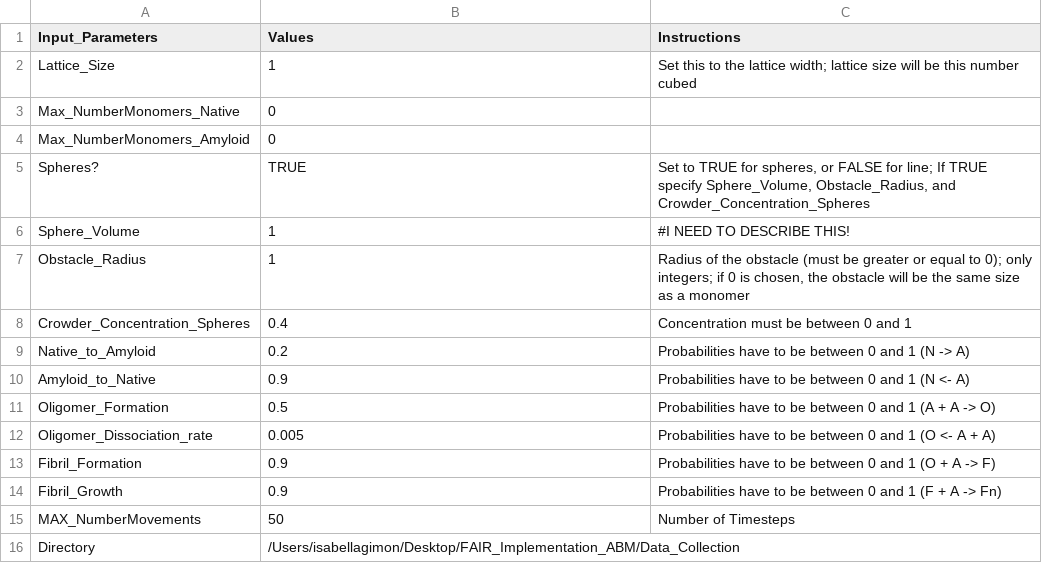
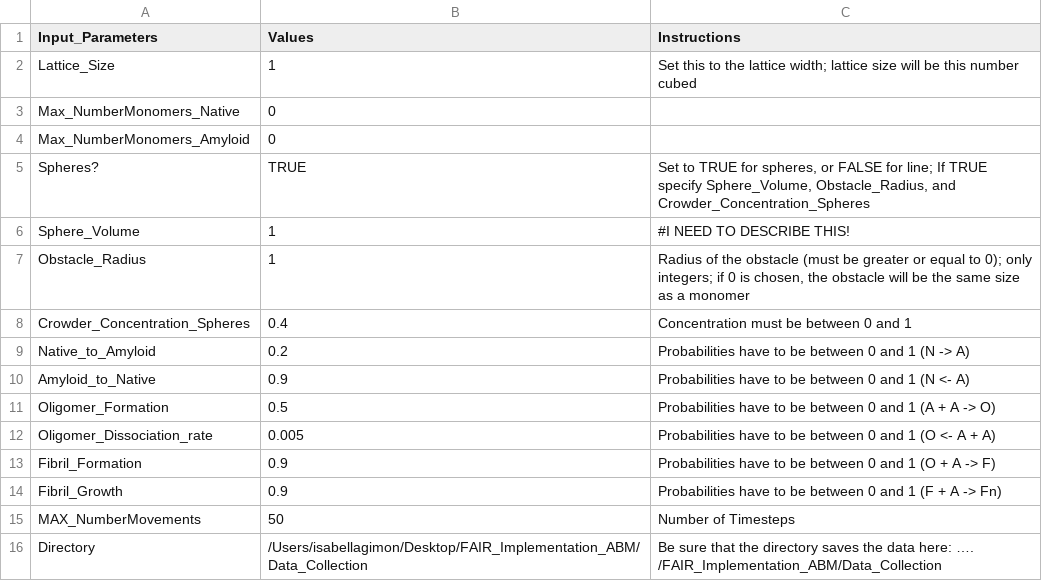
Before and after one commit to isagimon/FAIR_Implementation_ABM, a CSV file: Input_Parameters.csv, drawn as a sheet.

```diff
--- a/Input_Parameters.csv
+++ b/Input_Parameters.csv
@@ -15,2 +15,2 @@ Fibril_Growth,0.9,Probabilities have to be between 0 and 1 (F + A -> Fn)
 MAX_NumberMovements,50,Number of Timesteps
-Directory,/Users/isabellagimon/Desktop/FAIR_Implementation_ABM/Data_Collection,
+Directory,/Users/isabellagimon/Desktop/FAIR_Implementation_ABM/Data_Collection,Be sure that the directory saves the data here: …. /FAIR_Implementation_ABM/Data_Collection
```
Also changed, not shown: 7 other files.
